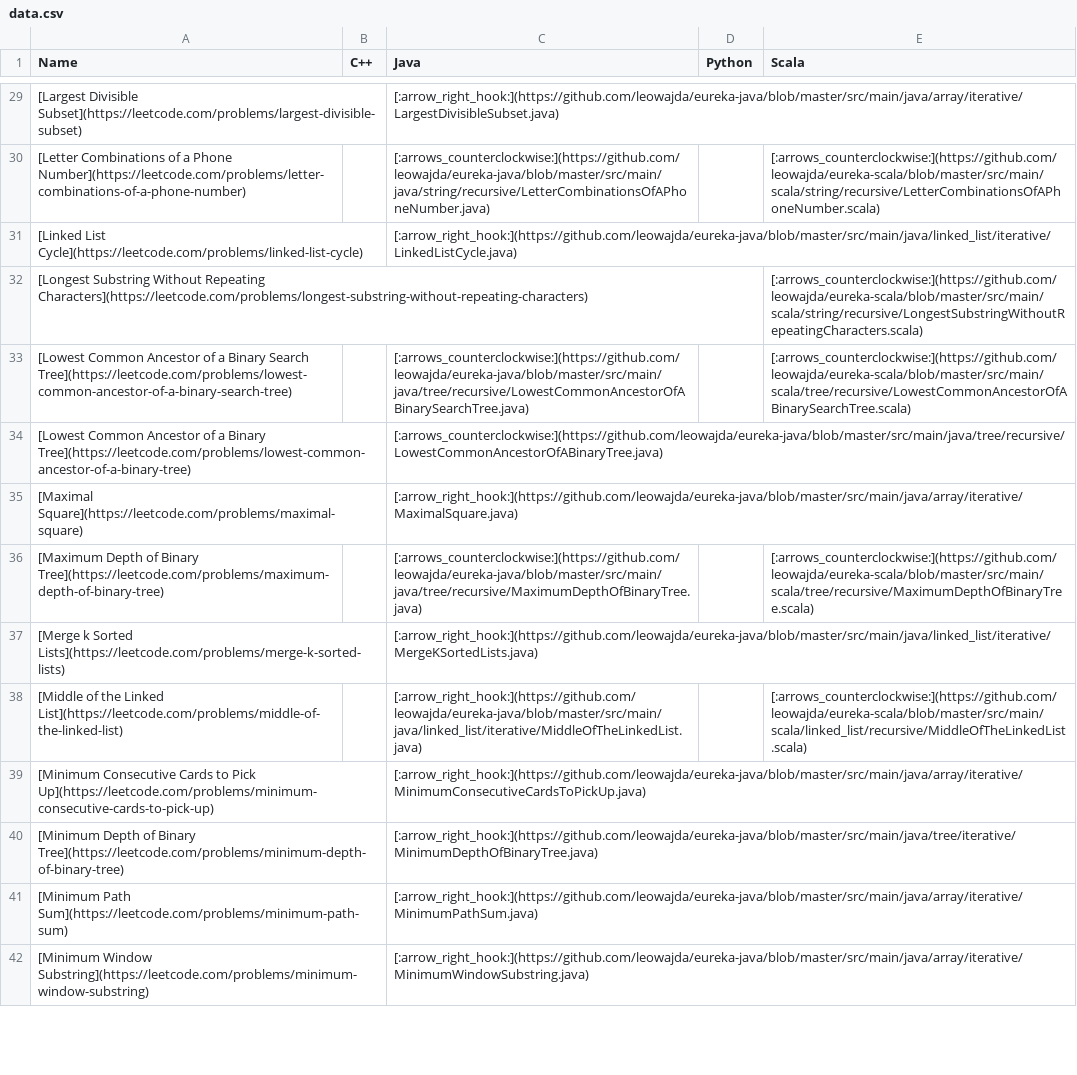
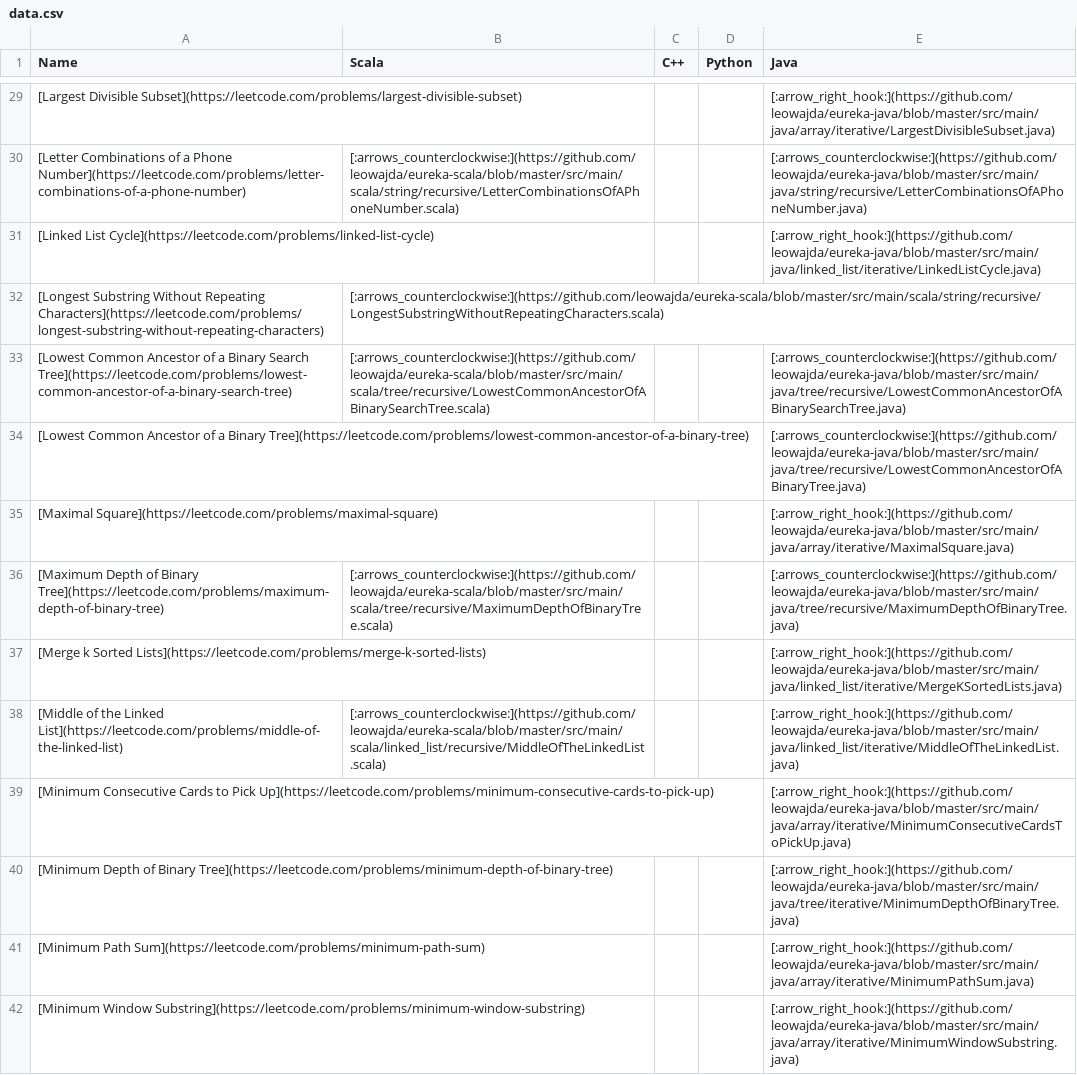
Before and after one commit to leowajda/eureka, a CSV file: content/data.csv, drawn as a sheet; only a part is shown, gaps mark what is left out; removed rows and columns are numbered as before the commit, all else as after; the diff covers the shown part only; the diff names each change by its address in the sheet, - before the commit and + after, or states it on an @@ line.

```diff
--- a/content/data.csv
+++ b/content/data.csv
+column B (Scala), rows 30-38: [:arrows_counterclockwise:](https://github.com/leowajda/eureka-scala/blob/master/src/main/scala/string/recursive/LetterCombinationsOfAPhoneNumber.scala) |  | [:arrows_counterclockwise:](https://github.com/leowajda/eureka-scala/blob/master/src/main/scala/string/recursive/LongestSubstringWithoutRepeatingCharacters.scala) | [:arrows_counterclockwise:](https://github.com/leowajda/eureka-scala/blob/master/src/main/scala/tree/recursive/LowestCommonAncestorOfABinarySearchTree.scala) |  |  | [:arrows_counterclockwise:](https://github.com/leowajda/eureka-scala/blob/master/src/main/scala/tree/recursive/MaximumDepthOfBinaryTree.scala) |  | [:arrows_counterclockwise:](https://github.com/leowajda/eureka-scala/blob/master/src/main/scala/linked_list/recursive/MiddleOfTheLinkedList.scala)
-column C (Java), rows 29-42: [:arrow_right_hook:](https://github.com/leowajda/eureka-java/blob/master/src/main/java/array/iterative/LargestDivisibleSubset.java) | [:arrows_counterclockwise:](https://github.com/leowajda/eureka-java/blob/master/src/main/java/string/recursive/LetterCombinationsOfAPhoneNumber.java) | [:arrow_right_hook:](https://github.com/leowajda/eureka-java/blob/master/src/main/java/linked_list/iterative/LinkedListCycle.java) |  | [:arrows_counterclockwise:](https://github.com/leowajda/eureka-java/blob/master/src/main/java/tree/recursive/LowestCommonAncestorOfABinarySearchTree.java) | [:arrows_counterclockwise:](https://github.com/leowajda/eureka-java/blob/master/src/main/java/tree/recursive/LowestCommonAncestorOfABinaryTree.java) | [:arrow_right_hook:](https://github.com/leowajda/eureka-java/blob/master/src/main/java/array/iterative/MaximalSquare.java) | [:arrows_counterclockwise:](https://github.com/leowajda/eureka-java/blob/master/src/main/java/tree/recursive/MaximumDepthOfBinaryTree.java) | [:arrow_right_hook:](https://github.com/leowajda/eureka-java/blob/master/src/main/java/linked_list/iterative/MergeKSortedLists.java) | [:arrow_right_hook:](https://github.com/leowajda/eureka-java/blob/master/src/main/java/linked_list/iterative/MiddleOfTheLinkedList.java) | [:arrow_right_hook:](https://github.com/leowajda/eureka-java/blob/master/src/main/java/array/iterative/MinimumConsecutiveCardsToPickUp.java) | [:arrow_right_hook:](https://github.com/leowajda/eureka-java/blob/master/src/main/java/tree/iterative/MinimumDepthOfBinaryTree.java) | [:arrow_right_hook:](https://github.com/leowajda/eureka-java/blob/master/src/main/java/array/iterative/MinimumPathSum.java) | [:arrow_right_hook:](https://github.com/leowajda/eureka-java/blob/master/src/main/java/array/iterative/MinimumWindowSubstring.java)
-E1: Scala
+E1: Java
-E29 (Java): (empty)
+E29 (Java): [:arrow_right_hook:](https://github.com/leowajda/eureka-java/blob/master/src/main/java/array/iterative/LargestDivisibleSubset.java)
-E30 (Java): [:arrows_counterclockwise:](https://github.com/leowajda/eureka-scala/blob/master/src/main/scala/string/recursive/LetterCombinationsOfAPhoneNumber.scala)
+E30 (Java): [:arrows_counterclockwise:](https://github.com/leowajda/eureka-java/blob/master/src/main/java/string/recursive/LetterCombinationsOfAPhoneNumber.java)
-E31 (Java): (empty)
+E31 (Java): [:arrow_right_hook:](https://github.com/leowajda/eureka-java/blob/master/src/main/java/linked_list/iterative/LinkedListCycle.java)
-E32 (Java): [:arrows_counterclockwise:](https://github.com/leowajda/eureka-scala/blob/master/src/main/scala/string/recursive/LongestSubstringWithoutRepeatingCharacters.scala)
+E32 (Java): (empty)
-E33 (Java): [:arrows_counterclockwise:](https://github.com/leowajda/eureka-scala/blob/master/src/main/scala/tree/recursive/LowestCommonAncestorOfABinarySearchTree.scala)
+E33 (Java): [:arrows_counterclockwise:](https://github.com/leowajda/eureka-java/blob/master/src/main/java/tree/recursive/LowestCommonAncestorOfABinarySearchTree.java)
-E34 (Java): (empty)
+E34 (Java): [:arrows_counterclockwise:](https://github.com/leowajda/eureka-java/blob/master/src/main/java/tree/recursive/LowestCommonAncestorOfABinaryTree.java)
-E35 (Java): (empty)
+E35 (Java): [:arrow_right_hook:](https://github.com/leowajda/eureka-java/blob/master/src/main/java/array/iterative/MaximalSquare.java)
-E36 (Java): [:arrows_counterclockwise:](https://github.com/leowajda/eureka-scala/blob/master/src/main/scala/tree/recursive/MaximumDepthOfBinaryTree.scala)
+E36 (Java): [:arrows_counterclockwise:](https://github.com/leowajda/eureka-java/blob/master/src/main/java/tree/recursive/MaximumDepthOfBinaryTree.java)
-E37 (Java): (empty)
+E37 (Java): [:arrow_right_hook:](https://github.com/leowajda/eureka-java/blob/master/src/main/java/linked_list/iterative/MergeKSortedLists.java)
-E38 (Java): [:arrows_counterclockwise:](https://github.com/leowajda/eureka-scala/blob/master/src/main/scala/linked_list/recursive/MiddleOfTheLinkedList.scala)
+E38 (Java): [:arrow_right_hook:](https://github.com/leowajda/eureka-java/blob/master/src/main/java/linked_list/iterative/MiddleOfTheLinkedList.java)
-E39 (Java): (empty)
+E39 (Java): [:arrow_right_hook:](https://github.com/leowajda/eureka-java/blob/master/src/main/java/array/iterative/MinimumConsecutiveCardsToPickUp.java)
-E40 (Java): (empty)
+E40 (Java): [:arrow_right_hook:](https://github.com/leowajda/eureka-java/blob/master/src/main/java/tree/iterative/MinimumDepthOfBinaryTree.java)
-E41 (Java): (empty)
+E41 (Java): [:arrow_right_hook:](https://github.com/leowajda/eureka-java/blob/master/src/main/java/array/iterative/MinimumPathSum.java)
-E42 (Java): (empty)
+E42 (Java): [:arrow_right_hook:](https://github.com/leowajda/eureka-java/blob/master/src/main/java/array/iterative/MinimumWindowSubstring.java)
```
Also changed, not shown: 52 edited cells elsewhere in this file, 1 other file.
